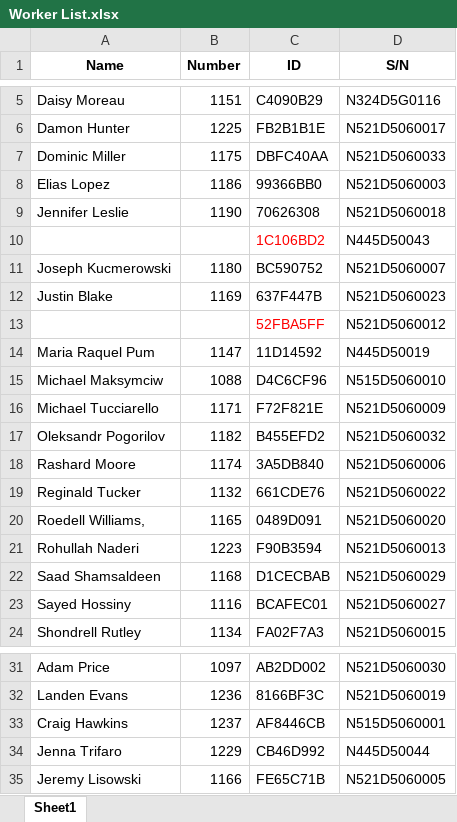
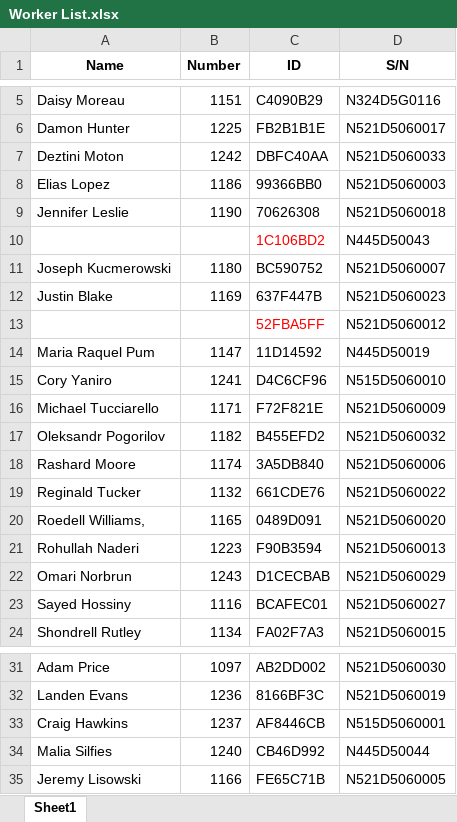
Before and after one commit to JieXiong0111/TimeData_Processing, an Excel workbook: Worker List.xlsx, sheet Sheet1, drawn as a sheet; only a part is shown, gaps mark what is left out; values as stored, in another font and other column widths than the file's, no borders; table styles not drawn; the diff names each change by its address in the sheet, - before the commit and + after, or states it on an @@ line.

Commit message:
Several user changes for New Users

```diff
--- a/Worker List.xlsx (sheet Sheet1)
+++ b/Worker List.xlsx (sheet Sheet1)
-A7 (Name): Dominic Miller
+A7 (Name): Deztini Moton
-B7 (Number): 1175
+B7 (Number): 1242
-A15 (Name): Michael Maksymciw
+A15 (Name): Cory Yaniro
-B15 (Number): 1088
+B15 (Number): 1241
-A22 (Name): Saad Shamsaldeen
+A22 (Name): Omari Norbrun
-B22 (Number): 1168
+B22 (Number): 1243
-A34 (Name): Jenna Trifaro
+A34 (Name): Malia Silfies
-B34 (Number): 1229
+B34 (Number): 1240
```
